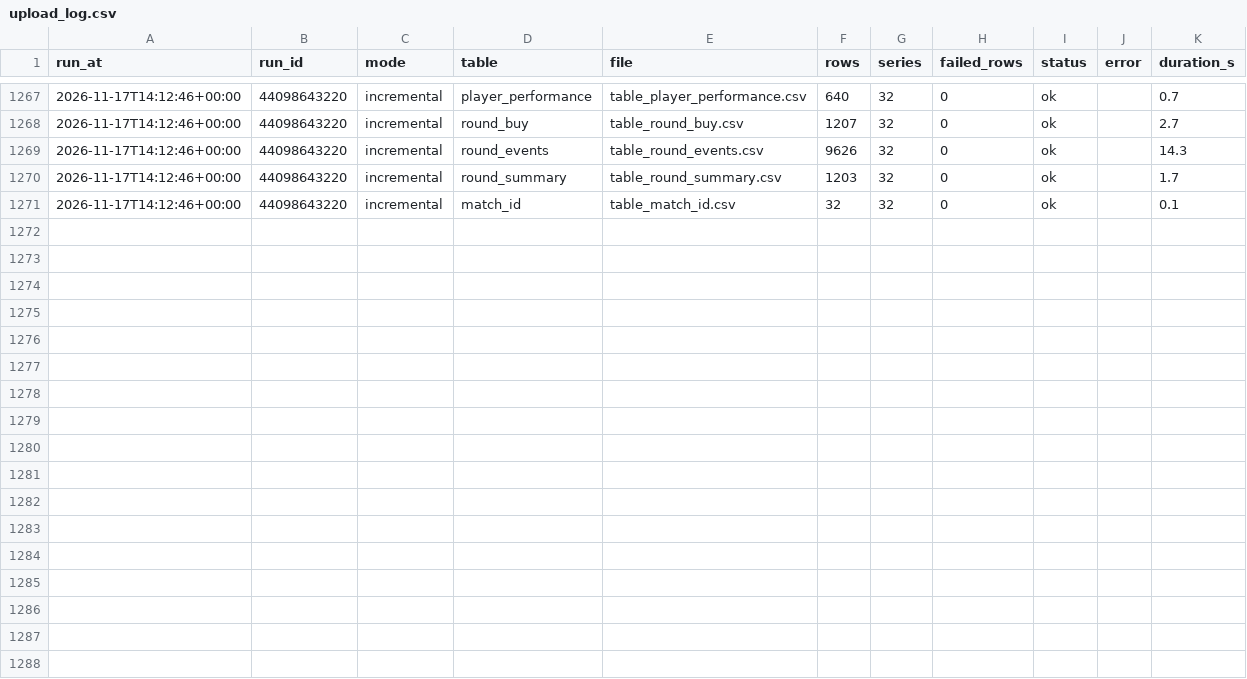
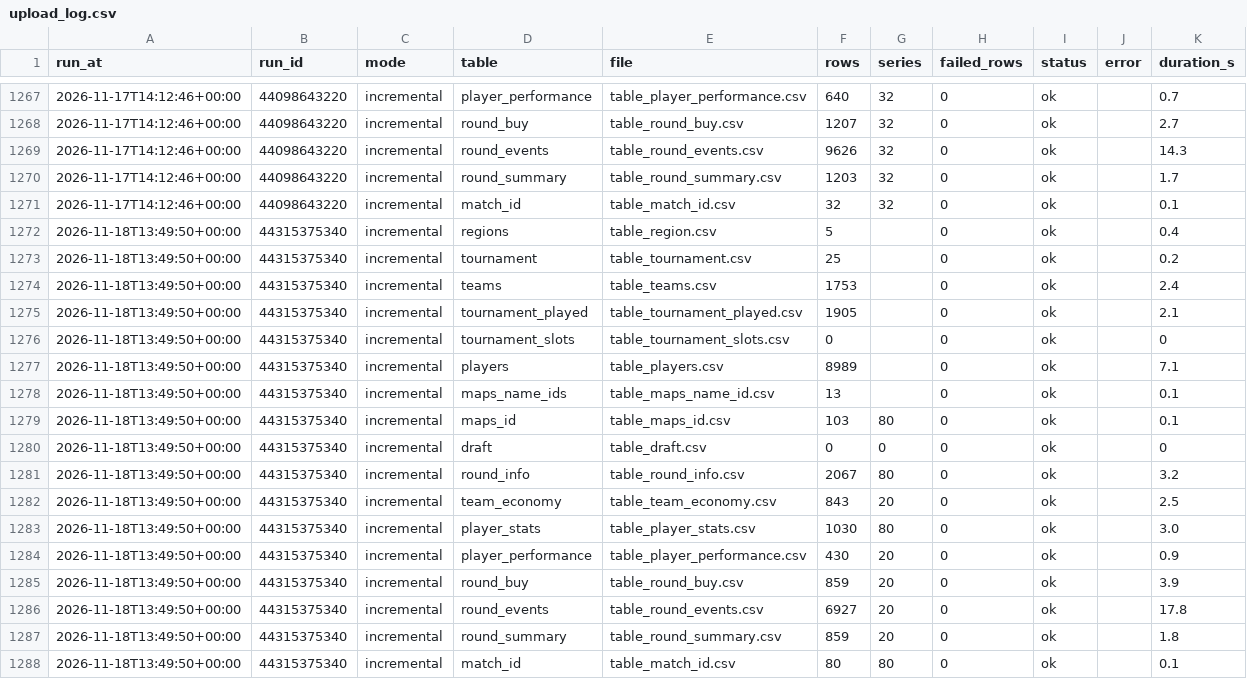
Before and after one commit to RkTcaster/vlr-scraper, a CSV file: csv/upload_log.csv, drawn as a sheet; only a part is shown, gaps mark what is left out.

```diff
--- a/csv/upload_log.csv
+++ b/csv/upload_log.csv
@@ -1271 +1271,18 @@ run_at,run_id,mode,table,file,rows,series,failed_rows,status,error,duration_s
 2026-11-17T14:12:46+00:00,44098643220,incremental,match_id,table_match_id.csv,32,32,0,ok,,0.1
+2026-11-18T13:49:50+00:00,44315375340,incremental,regions,table_region.csv,5,,0,ok,,0.4
+2026-11-18T13:49:50+00:00,44315375340,incremental,tournament,table_tournament.csv,25,,0,ok,,0.2
+2026-11-18T13:49:50+00:00,44315375340,incremental,teams,table_teams.csv,1753,,0,ok,,2.4
+2026-11-18T13:49:50+00:00,44315375340,incremental,tournament_played,table_tournament_played.csv,1905,,0,ok,,2.1
+2026-11-18T13:49:50+00:00,44315375340,incremental,tournament_slots,table_tournament_slots.csv,0,,0,ok,,0
+2026-11-18T13:49:50+00:00,44315375340,incremental,players,table_players.csv,8989,,0,ok,,7.1
+2026-11-18T13:49:50+00:00,44315375340,incremental,maps_name_ids,table_maps_name_id.csv,13,,0,ok,,0.1
+2026-11-18T13:49:50+00:00,44315375340,incremental,maps_id,table_maps_id.csv,103,80,0,ok,,0.1
+2026-11-18T13:49:50+00:00,44315375340,incremental,draft,table_draft.csv,0,0,0,ok,,0
+2026-11-18T13:49:50+00:00,44315375340,incremental,round_info,table_round_info.csv,2067,80,0,ok,,3.2
+2026-11-18T13:49:50+00:00,44315375340,incremental,team_economy,table_team_economy.csv,843,20,0,ok,,2.5
+2026-11-18T13:49:50+00:00,44315375340,incremental,player_stats,table_player_stats.csv,1030,80,0,ok,,3.0
+2026-11-18T13:49:50+00:00,44315375340,incremental,player_performance,table_player_performance.csv,430,20,0,ok,,0.9
+2026-11-18T13:49:50+00:00,44315375340,incremental,round_buy,table_round_buy.csv,859,20,0,ok,,3.9
+2026-11-18T13:49:50+00:00,44315375340,incremental,round_events,table_round_events.csv,6927,20,0,ok,,17.8
+2026-11-18T13:49:50+00:00,44315375340,incremental,round_summary,table_round_summary.csv,859,20,0,ok,,1.8
+2026-11-18T13:49:50+00:00,44315375340,incremental,match_id,table_match_id.csv,80,80,0,ok,,0.1
```
Also changed, not shown: 8 other files.
